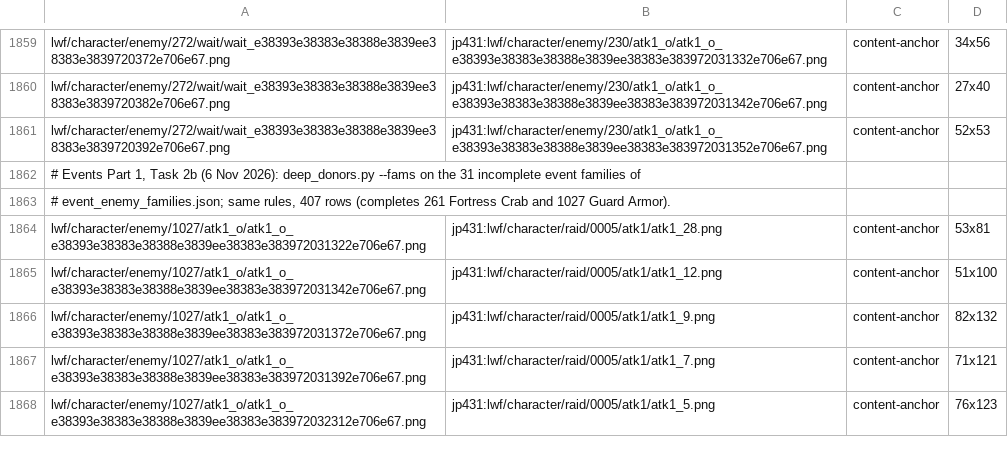
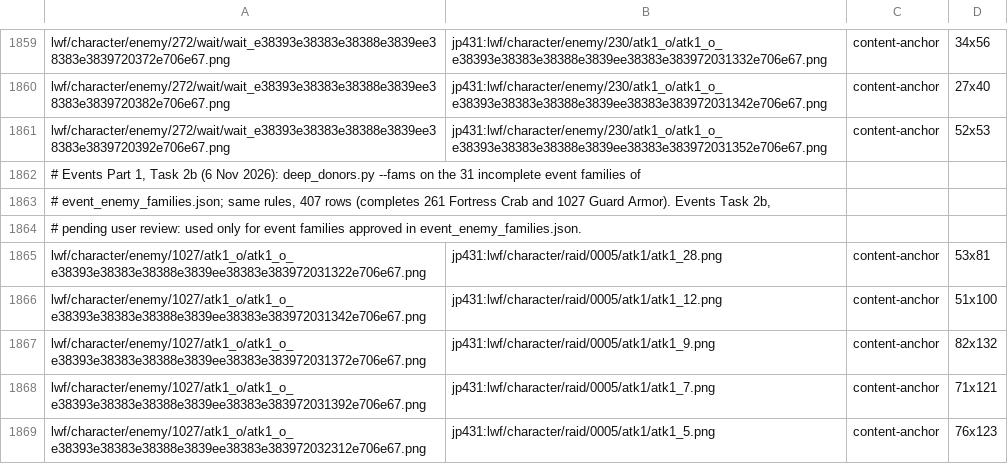
Before and after one commit to Kxos/Re-Union-X, a TSV file: recon/tools/extra_donors_deep.tsv, drawn as a sheet; only a part is shown, gaps mark what is left out.

```diff
--- a/recon/tools/extra_donors_deep.tsv
+++ b/recon/tools/extra_donors_deep.tsv
@@ -1862,3 +1862,4 @@ lwf/character/enemy/272/wait/wait_e38393e38383e38388e3839ee38383e3839720392e706e
 # Events Part 1, Task 2b (6 Nov 2026): deep_donors.py --fams on the 31 incomplete event families of
-# event_enemy_families.json; same rules, 407 rows (completes 261 Fortress Crab and 1027 Guard Armor).
+# event_enemy_families.json; same rules, 407 rows (completes 261 Fortress Crab and 1027 Guard Armor). Events Task 2b,
+# pending user review: used only for event families approved in event_enemy_families.json.
 lwf/character/enemy/1027/atk1_o/atk1_o_e38393e38383e38388e3839ee38383e383972031322e706e67.png	jp431:lwf/character/raid/0005/atk1/atk1_28.png	content-anchor	53x81
```
Also changed, not shown: recon/tools/extra_donors_whole.tsv, 17 other files.
